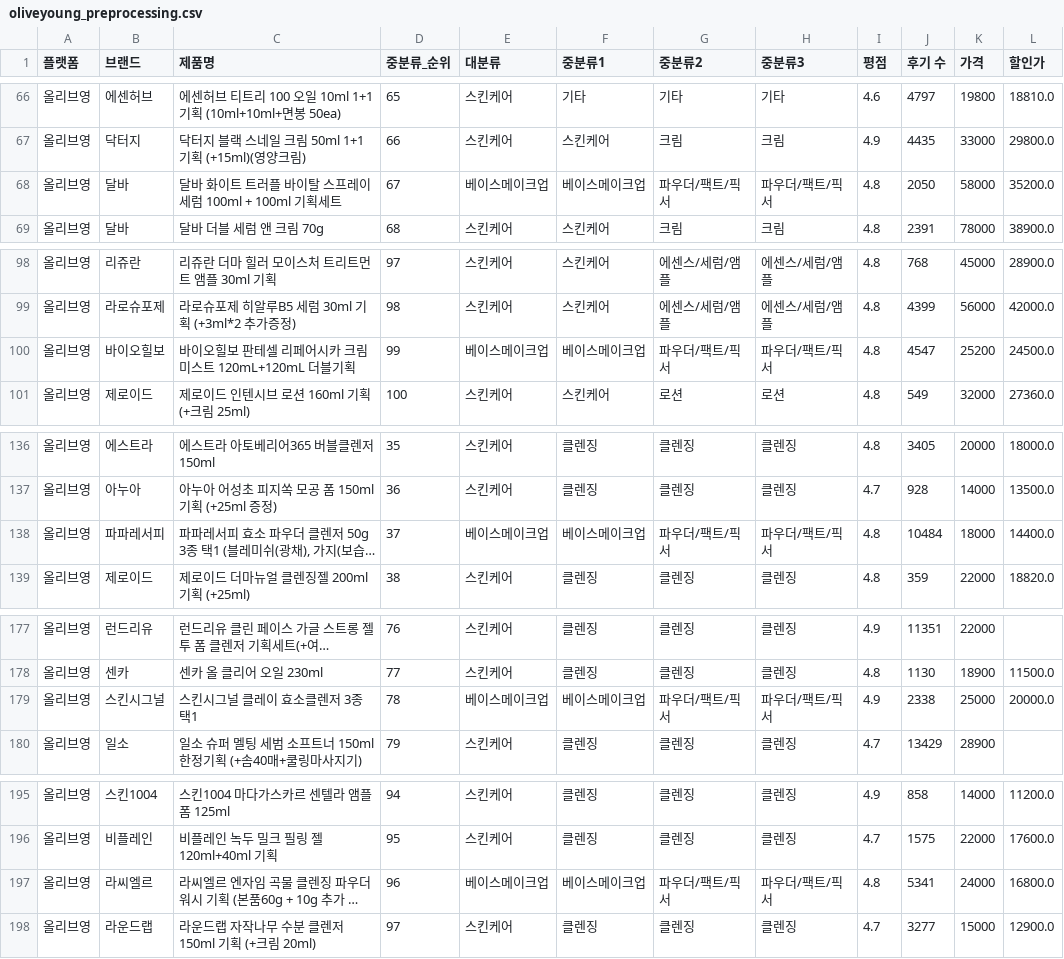
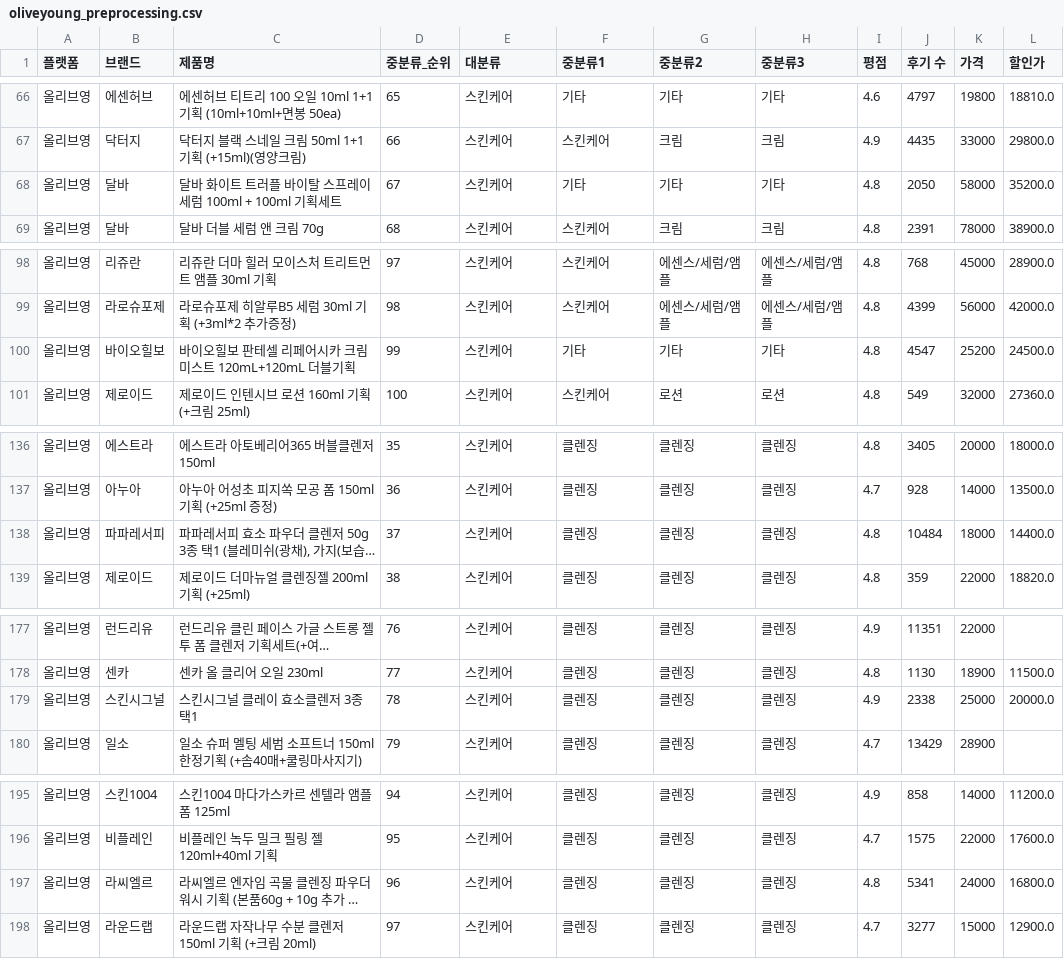
Before and after one commit to sweeeet-zoo/sparta5, a CSV file: 실전_프로젝트/데이터_전처리_카테고리/oliveyoung_preprocessing.csv, drawn as a sheet; only a part is shown, gaps mark what is left out; long unchanged cells end in …; the diff covers the shown part only; the diff names each change by its address in the sheet, - before the commit and + after, or states it on an @@ line.

```diff
--- a/실전_프로젝트/데이터_전처리_카테고리/oliveyoung_preprocessing.csv
+++ b/실전_프로젝트/데이터_전처리_카테고리/oliveyoung_preprocessing.csv
-E68 (대분류): 베이스메이크업
+E68 (대분류): 스킨케어
-F68 (중분류1): 베이스메이크업
+F68 (중분류1): 기타
-G68 (중분류2): 파우더/팩트/픽서
+G68 (중분류2): 기타
-H68 (중분류3): 파우더/팩트/픽서
+H68 (중분류3): 기타
-E100 (대분류): 베이스메이크업
+E100 (대분류): 스킨케어
-F100 (중분류1): 베이스메이크업
+F100 (중분류1): 기타
-G100 (중분류2): 파우더/팩트/픽서
+G100 (중분류2): 기타
-H100 (중분류3): 파우더/팩트/픽서
+H100 (중분류3): 기타
-E138 (대분류): 베이스메이크업
+E138 (대분류): 스킨케어
-F138 (중분류1): 베이스메이크업
+F138 (중분류1): 클렌징
-G138 (중분류2): 파우더/팩트/픽서
+G138 (중분류2): 클렌징
-H138 (중분류3): 파우더/팩트/픽서
+H138 (중분류3): 클렌징
-E179 (대분류): 베이스메이크업
+E179 (대분류): 스킨케어
-F179 (중분류1): 베이스메이크업
+F179 (중분류1): 클렌징
-G179 (중분류2): 파우더/팩트/픽서
+G179 (중분류2): 클렌징
-H179 (중분류3): 파우더/팩트/픽서
+H179 (중분류3): 클렌징
-E197 (대분류): 베이스메이크업
+E197 (대분류): 스킨케어
-F197 (중분류1): 베이스메이크업
+F197 (중분류1): 클렌징
-G197 (중분류2): 파우더/팩트/픽서
+G197 (중분류2): 클렌징
-H197 (중분류3): 파우더/팩트/픽서
+H197 (중분류3): 클렌징
```
Also changed, not shown: 49 edited cells elsewhere in this file, 9 other files.
